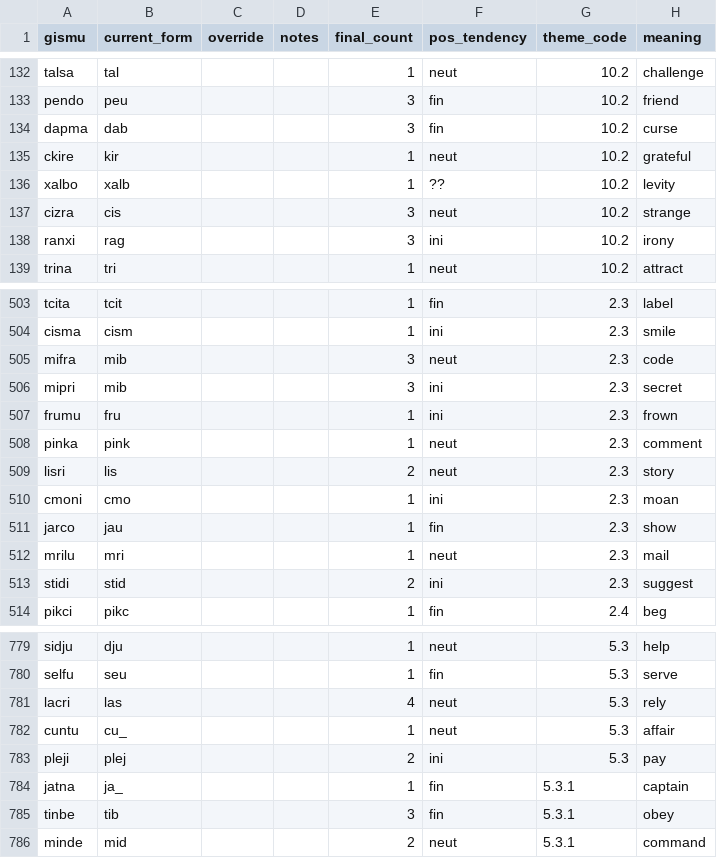
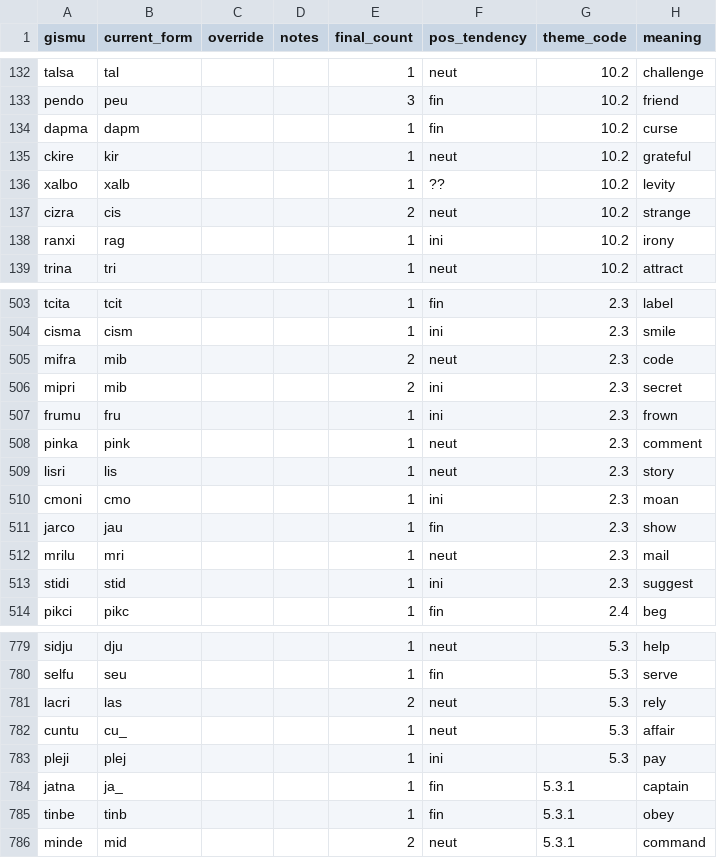
Before and after one commit to Rubayi17753/lojban-analysis, a TSV file: interactive/new_gismu.tsv, drawn as a sheet; only a part is shown, gaps mark what is left out; the diff covers the shown part only.

```diff
--- a/interactive/new_gismu.tsv
+++ b/interactive/new_gismu.tsv
@@ -133,7 +133,7 @@ talsa	tal			1	neut	10.2	challenge
 pendo	peu			3	fin	10.2	friend
-dapma	dab			3	fin	10.2	curse
+dapma	dapm			1	fin	10.2	curse
 ckire	kir			1	neut	10.2	grateful
 xalbo	xalb			1	??	10.2	levity
-cizra	cis			3	neut	10.2	strange
-ranxi	rag			3	ini	10.2	irony
+cizra	cis			2	neut	10.2	strange
+ranxi	rag			1	ini	10.2	irony
 trina	tri			1	neut	10.2	attract
@@ -504,7 +504,7 @@ tcita	tcit			1	fin	2.3	label
 cisma	cism			1	ini	2.3	smile
-mifra	mib			3	neut	2.3	code
-mipri	mib			3	ini	2.3	secret
+mifra	mib			2	neut	2.3	code
+mipri	mib			2	ini	2.3	secret
 frumu	fru			1	ini	2.3	frown
 pinka	pink			1	neut	2.3	comment
-lisri	lis			2	neut	2.3	story
+lisri	lis			1	neut	2.3	story
 cmoni	cmo			1	ini	2.3	moan
@@ -512,3 +512,3 @@ jarco	jau			1	fin	2.3	show
 mrilu	mri			1	neut	2.3	mail
-stidi	stid			2	ini	2.3	suggest
+stidi	stid			1	ini	2.3	suggest
 pikci	pikc			1	fin	2.4	beg
@@ -780,7 +780,7 @@ sidju	dju			1	neut	5.3	help
 selfu	seu			1	fin	5.3	serve
-lacri	las			4	neut	5.3	rely
+lacri	las			2	neut	5.3	rely
 cuntu	cu_			1	neut	5.3	affair
-pleji	plej			2	ini	5.3	pay
+pleji	plej			1	ini	5.3	pay
 jatna	ja_			1	fin	5.3.1	captain
-tinbe	tib			3	fin	5.3.1	obey
+tinbe	tinb			1	fin	5.3.1	obey
 minde	mid			2	neut	5.3.1	command
```
Also changed, not shown: 107 edited cells elsewhere in this file, 4 other files.
